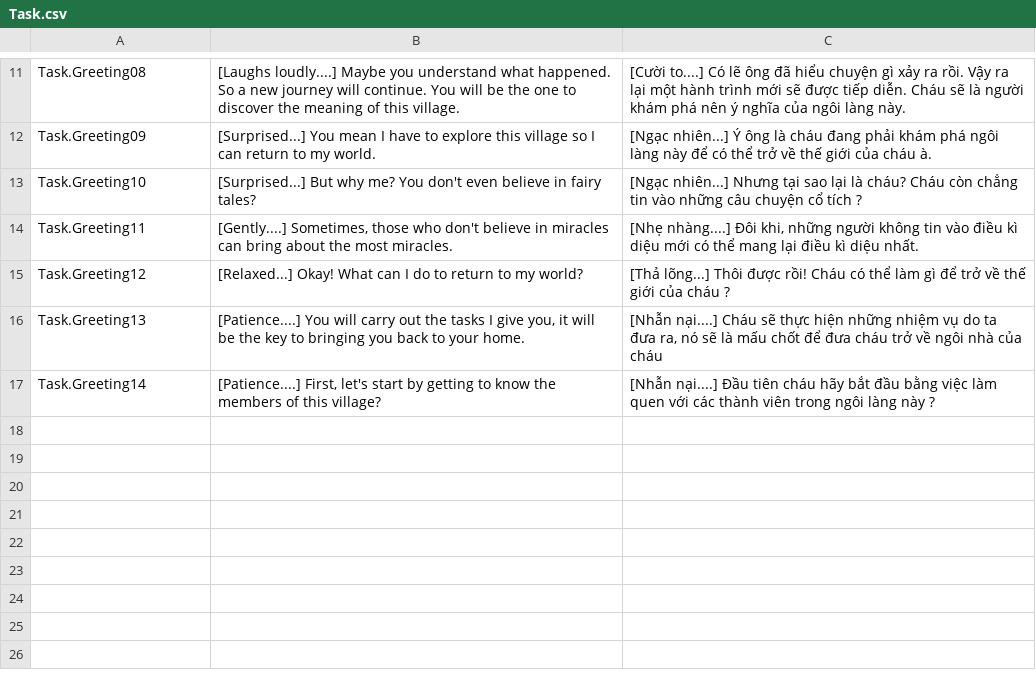
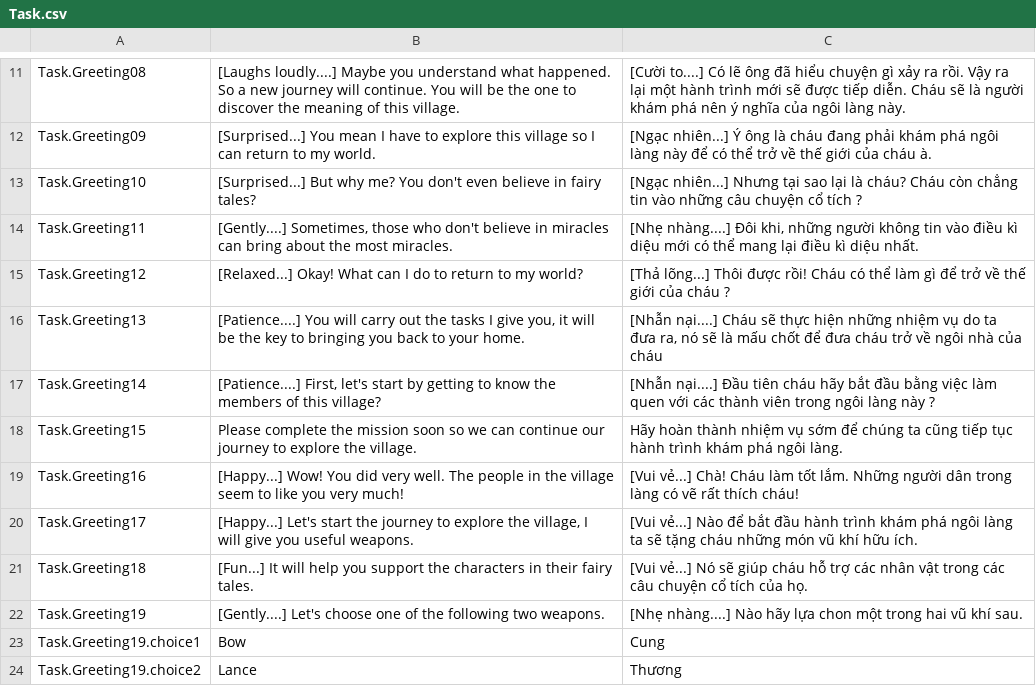
Before and after one commit to hnmluan/MJ, a CSV file: Assets/Packages/SimpleLocalization/Resources/Localization/Task.csv, drawn as a sheet; only a part is shown, gaps mark what is left out; the diff names each change by its address in the sheet, - before the commit and + after, or states it on an @@ line.

```diff
--- a/Assets/Packages/SimpleLocalization/Resources/Localization/Task.csv
+++ b/Assets/Packages/SimpleLocalization/Resources/Localization/Task.csv
+row 18: Task.Greeting15 | Please complete the mission soon so we can continue our journey to explore the village. | Hãy hoàn thành nhiệm vụ sớm để chúng ta cũng tiếp tục hành trình khám phá ngôi làng.
+row 19: Task.Greeting16 | [Happy...] Wow! You did very well. The people in the village seem to like you very much! | [Vui vẻ...] Chà! Cháu làm tốt lắm. Những người dân trong làng có vẽ rất thích cháu!
+row 20: Task.Greeting17 | [Happy...] Let's start the journey to explore the village, I will give you useful weapons. | [Vui vẻ...] Nào để bắt đầu hành trình khám phá ngôi làng ta sẽ tặng cháu những món vũ khí hữu ích.
+row 21: Task.Greeting18 | [Fun...] It will help you support the characters in their fairy tales. | [Vui vẻ...] Nó sẽ giúp cháu hỗ trợ các nhân vật trong các câu chuyện cổ tích của họ.
+row 22: Task.Greeting19 | [Gently....] Let's choose one of the following two weapons. | [Nhẹ nhàng....] Nào hãy lựa chon một trong hai vũ khí sau.
+row 23: Task.Greeting19.choice1 | Bow | Cung
+row 24: Task.Greeting19.choice2 | Lance | Thương
```
Also changed, not shown: 18 other files.
